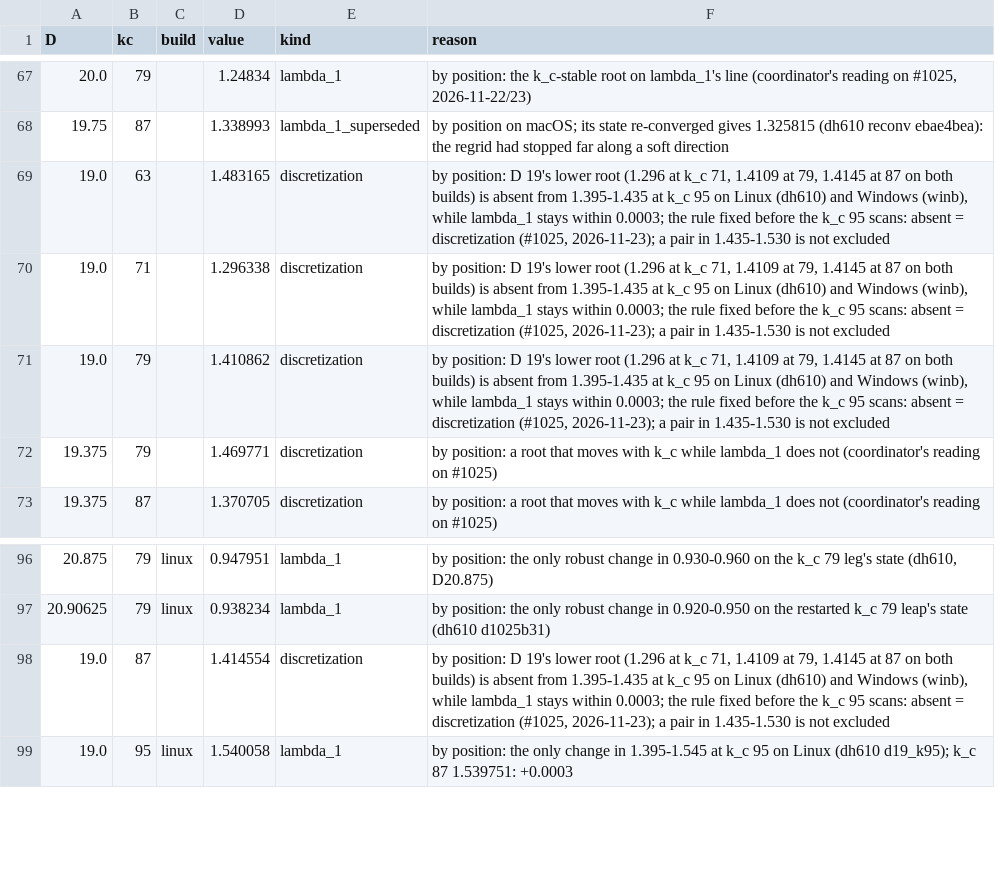
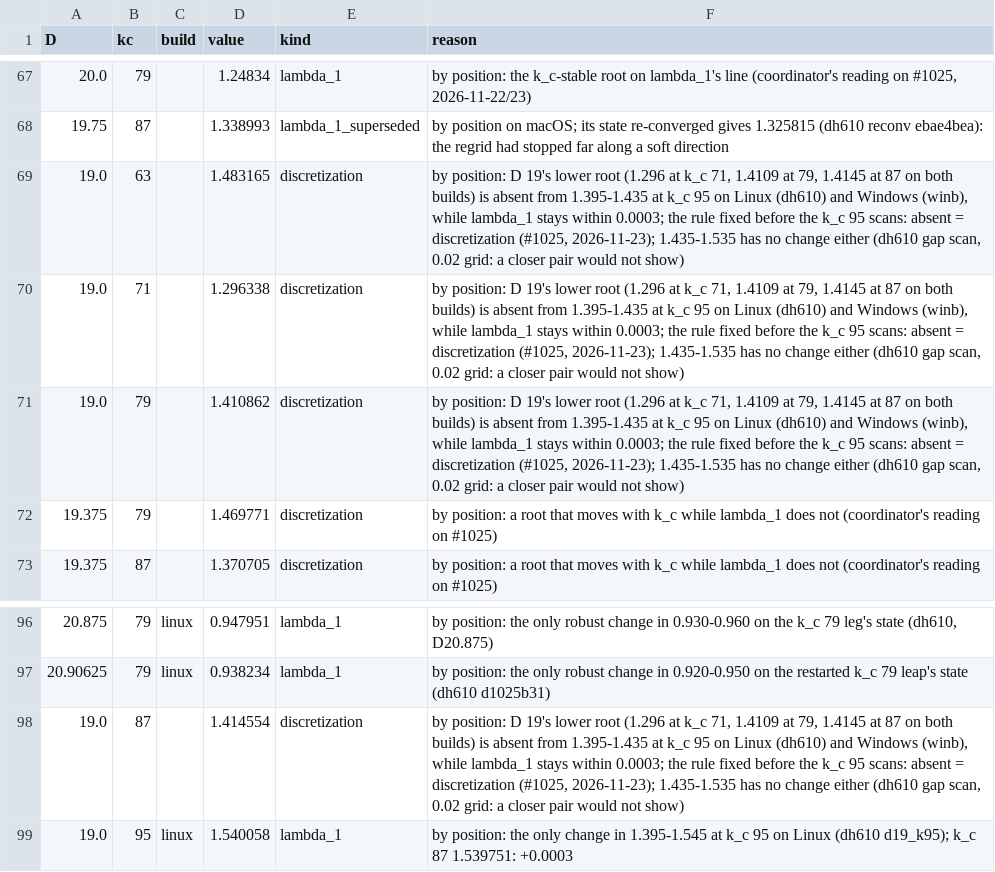
Before and after one commit to nmoinvaz/choptuik-large-d, a CSV file: matter/ell1_root_kinds.csv, drawn as a sheet; only a part is shown, gaps mark what is left out.

Commit message:
matter: D 19's discretization ruling closes the gap 1.435-1.535 (raw fca548ee)

```diff
--- a/matter/ell1_root_kinds.csv
+++ b/matter/ell1_root_kinds.csv
@@ -68,5 +68,5 @@ D,kc,build,value,kind,reason
 19.75,87,,1.338993,lambda_1_superseded,by position on macOS; its state re-converged gives 1.325815 (dh610 reconv ebae4bea): the regrid had stopped far along a soft direction
-19.0,63,,1.483165,discretization,"by position: D 19's lower root (1.296 at k_c 71, 1.4109 at 79, 1.4145 at 87 on both builds) is absent from 1.395-1.435 at k_c 95 on Linux (dh610) and Windows (winb), while lambda_1 stays within 0.0003; the rule fixed before the k_c 95 scans: absent = discretization (#1025, 2026-11-23); a pair in 1.435-1.530 is not excluded"
-19.0,71,,1.296338,discretization,"by position: D 19's lower root (1.296 at k_c 71, 1.4109 at 79, 1.4145 at 87 on both builds) is absent from 1.395-1.435 at k_c 95 on Linux (dh610) and Windows (winb), while lambda_1 stays within 0.0003; the rule fixed before the k_c 95 scans: absent = discretization (#1025, 2026-11-23); a pair in 1.435-1.530 is not excluded"
-19.0,79,,1.410862,discretization,"by position: D 19's lower root (1.296 at k_c 71, 1.4109 at 79, 1.4145 at 87 on both builds) is absent from 1.395-1.435 at k_c 95 on Linux (dh610) and Windows (winb), while lambda_1 stays within 0.0003; the rule fixed before the k_c 95 scans: absent = discretization (#1025, 2026-11-23); a pair in 1.435-1.530 is not excluded"
+19.0,63,,1.483165,discretization,"by position: D 19's lower root (1.296 at k_c 71, 1.4109 at 79, 1.4145 at 87 on both builds) is absent from 1.395-1.435 at k_c 95 on Linux (dh610) and Windows (winb), while lambda_1 stays within 0.0003; the rule fixed before the k_c 95 scans: absent = discretization (#1025, 2026-11-23); 1.435-1.535 has no change either (dh610 gap scan, 0.02 grid: a closer pair would not show)"
+19.0,71,,1.296338,discretization,"by position: D 19's lower root (1.296 at k_c 71, 1.4109 at 79, 1.4145 at 87 on both builds) is absent from 1.395-1.435 at k_c 95 on Linux (dh610) and Windows (winb), while lambda_1 stays within 0.0003; the rule fixed before the k_c 95 scans: absent = discretization (#1025, 2026-11-23); 1.435-1.535 has no change either (dh610 gap scan, 0.02 grid: a closer pair would not show)"
+19.0,79,,1.410862,discretization,"by position: D 19's lower root (1.296 at k_c 71, 1.4109 at 79, 1.4145 at 87 on both builds) is absent from 1.395-1.435 at k_c 95 on Linux (dh610) and Windows (winb), while lambda_1 stays within 0.0003; the rule fixed before the k_c 95 scans: absent = discretization (#1025, 2026-11-23); 1.435-1.535 has no change either (dh610 gap scan, 0.02 grid: a closer pair would not show)"
 19.375,79,,1.469771,discretization,by position: a root that moves with k_c while lambda_1 does not (coordinator's reading on #1025)
@@ -97,3 +97,3 @@ D,kc,build,value,kind,reason
 20.90625,79,linux,0.938234,lambda_1,by position: the only robust change in 0.920-0.950 on the restarted k_c 79 leap's state (dh610 d1025b31)
-19.0,87,,1.414554,discretization,"by position: D 19's lower root (1.296 at k_c 71, 1.4109 at 79, 1.4145 at 87 on both builds) is absent from 1.395-1.435 at k_c 95 on Linux (dh610) and Windows (winb), while lambda_1 stays within 0.0003; the rule fixed before the k_c 95 scans: absent = discretization (#1025, 2026-11-23); a pair in 1.435-1.530 is not excluded"
+19.0,87,,1.414554,discretization,"by position: D 19's lower root (1.296 at k_c 71, 1.4109 at 79, 1.4145 at 87 on both builds) is absent from 1.395-1.435 at k_c 95 on Linux (dh610) and Windows (winb), while lambda_1 stays within 0.0003; the rule fixed before the k_c 95 scans: absent = discretization (#1025, 2026-11-23); 1.435-1.535 has no change either (dh610 gap scan, 0.02 grid: a closer pair would not show)"
 19.0,95,linux,1.540058,lambda_1,by position: the only change in 1.395-1.545 at k_c 95 on Linux (dh610 d19_k95); k_c 87 1.539751: +0.0003
```
Also changed, not shown: all_values.csv, matter/ell1_best.csv, 1 other file.
